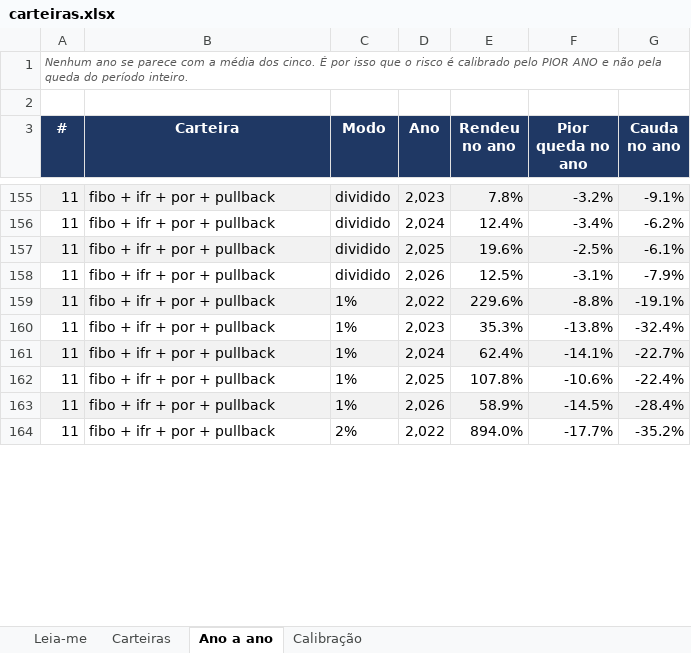
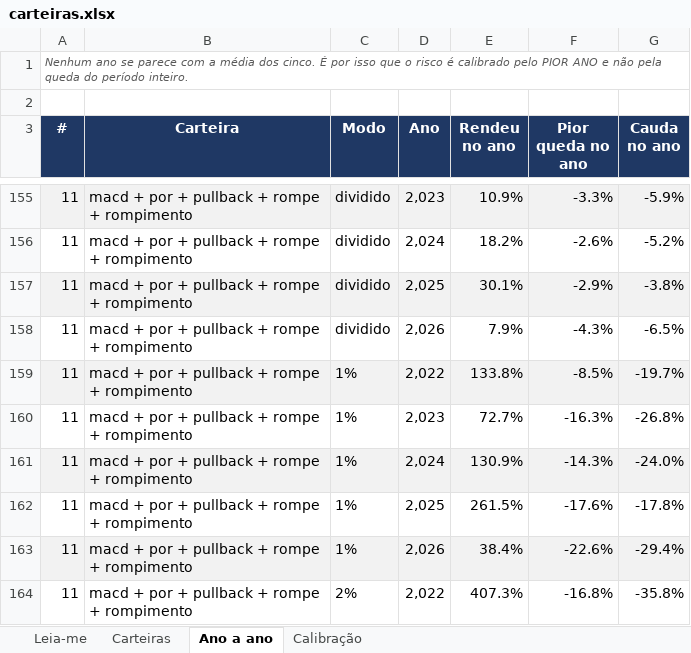
Before and after one commit to jarbasdacosta/safecluster, an Excel workbook: content/entender/carteiras.xlsx, sheet Ano a ano, drawn as a sheet; only a part is shown, gaps mark what is left out; values as stored, in another font and other column widths than the file's, no borders; the diff covers the shown part only; the diff names each change by its address in the sheet, - before the commit and + after, or states it on an @@ line.

```diff
--- a/content/entender/carteiras.xlsx (sheet Ano a ano)
+++ b/content/entender/carteiras.xlsx (sheet Ano a ano)
-B155:B164 (Carteira): fibo + ifr + por + pullback
+B155:B164 (Carteira): macd + por + pullback + rompe + rompimento
-E155 (Rendeu no ano): 7.8%
+E155 (Rendeu no ano): 10.9%
-F155 (Pior queda no ano): -3.2%
+F155 (Pior queda no ano): -3.3%
-G155 (Cauda no ano): -9.1%
+G155 (Cauda no ano): -5.9%
-E156 (Rendeu no ano): 12.4%
+E156 (Rendeu no ano): 18.2%
-F156 (Pior queda no ano): -3.4%
+F156 (Pior queda no ano): -2.6%
-G156 (Cauda no ano): -6.2%
+G156 (Cauda no ano): -5.2%
-E157 (Rendeu no ano): 19.6%
+E157 (Rendeu no ano): 30.1%
-F157 (Pior queda no ano): -2.5%
+F157 (Pior queda no ano): -2.9%
-G157 (Cauda no ano): -6.1%
+G157 (Cauda no ano): -3.8%
-E158 (Rendeu no ano): 12.5%
+E158 (Rendeu no ano): 7.9%
-F158 (Pior queda no ano): -3.1%
+F158 (Pior queda no ano): -4.3%
-G158 (Cauda no ano): -7.9%
+G158 (Cauda no ano): -6.5%
-E159 (Rendeu no ano): 229.6%
+E159 (Rendeu no ano): 133.8%
-F159 (Pior queda no ano): -8.8%
+F159 (Pior queda no ano): -8.5%
-G159 (Cauda no ano): -19.1%
+G159 (Cauda no ano): -19.7%
-E160 (Rendeu no ano): 35.3%
+E160 (Rendeu no ano): 72.7%
-F160 (Pior queda no ano): -13.8%
+F160 (Pior queda no ano): -16.3%
-G160 (Cauda no ano): -32.4%
+G160 (Cauda no ano): -26.8%
-E161 (Rendeu no ano): 62.4%
+E161 (Rendeu no ano): 130.9%
-F161 (Pior queda no ano): -14.1%
+F161 (Pior queda no ano): -14.3%
-G161 (Cauda no ano): -22.7%
+G161 (Cauda no ano): -24.0%
-E162 (Rendeu no ano): 107.8%
+E162 (Rendeu no ano): 261.5%
-F162 (Pior queda no ano): -10.6%
+F162 (Pior queda no ano): -17.6%
-G162 (Cauda no ano): -22.4%
+G162 (Cauda no ano): -17.8%
-E163 (Rendeu no ano): 58.9%
+E163 (Rendeu no ano): 38.4%
-F163 (Pior queda no ano): -14.5%
+F163 (Pior queda no ano): -22.6%
-G163 (Cauda no ano): -28.4%
+G163 (Cauda no ano): -29.4%
-E164 (Rendeu no ano): 894.0%
+E164 (Rendeu no ano): 407.3%
-F164 (Pior queda no ano): -17.7%
+F164 (Pior queda no ano): -16.8%
-G164 (Cauda no ano): -35.2%
+G164 (Cauda no ano): -35.8%
```
Also changed, not shown: 816 edited cells elsewhere in this sheet, sheet Carteiras, sheet Calibração, sheet Leia-me, content/entender/combinacoes.xlsx, content/entender/regras.xlsx, 29 other files.
